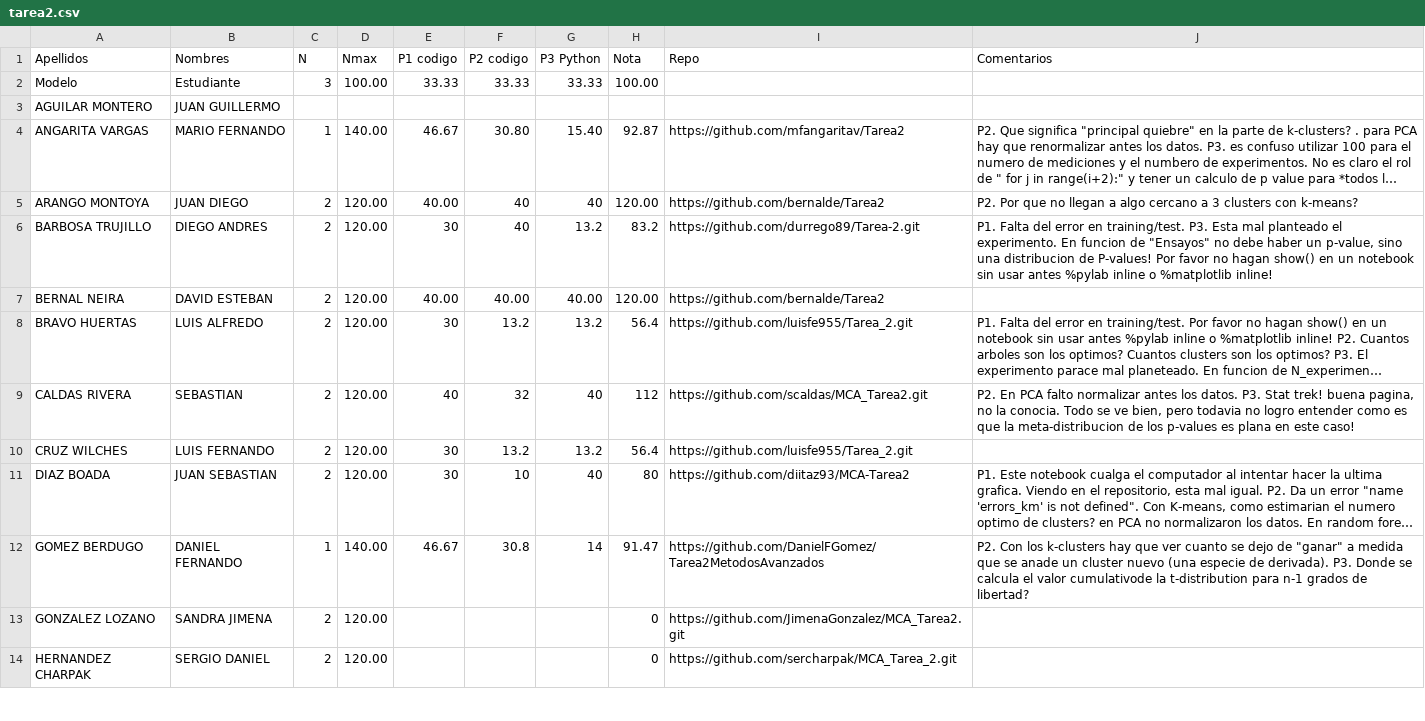
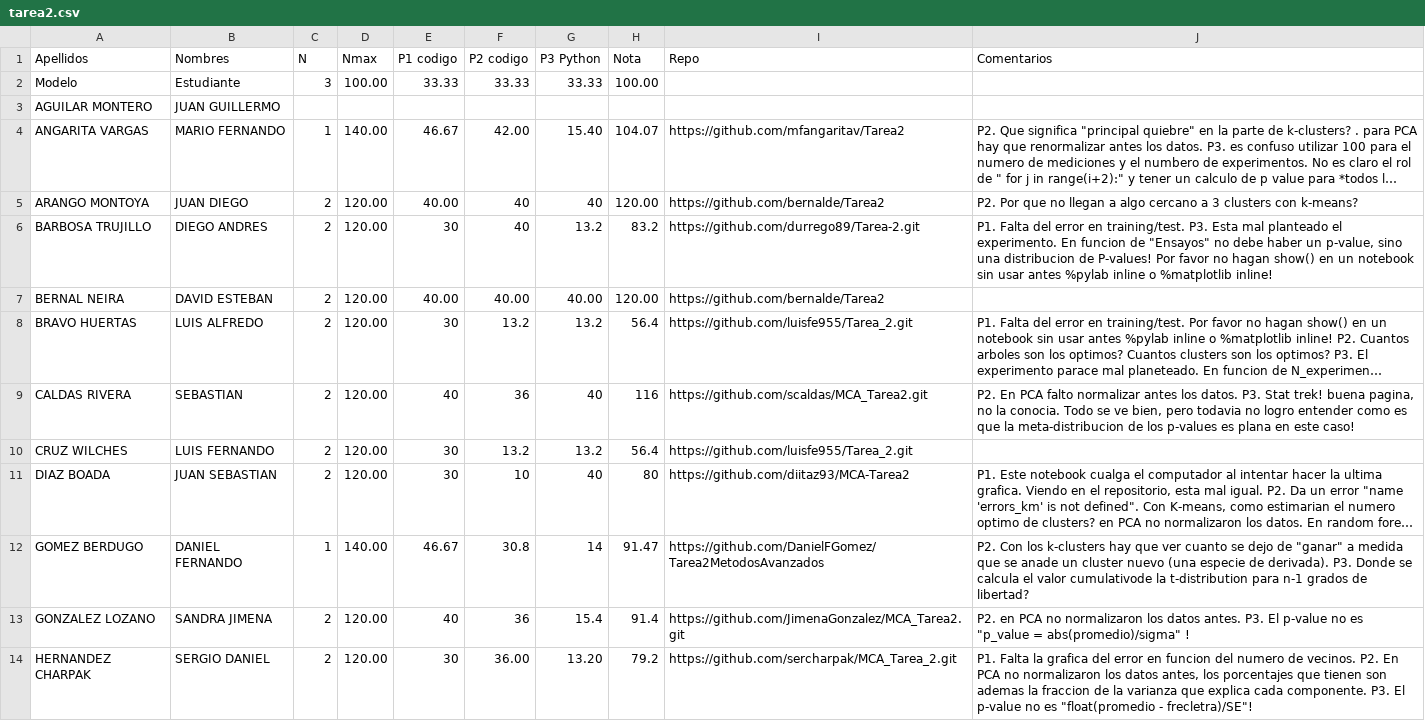
Before and after one commit to ComputoCienciasUniandes/MetodosComputacionalesAvanzados, a CSV file: grades/tarea2.csv, drawn as a sheet; only a part is shown; long unchanged cells end in …; the diff covers the shown part only; the diff names each change by its address in the sheet, - before the commit and + after, or states it on an @@ line.

Commit message:
tarea2

```diff
--- a/grades/tarea2.csv
+++ b/grades/tarea2.csv
-F4 (P2 codigo): 30.80
+F4 (P2 codigo): 42.00
-H4 (Nota): 92.87
+H4 (Nota): 104.07
-F9 (P2 codigo): 32
+F9 (P2 codigo): 36
-H9 (Nota): 112
+H9 (Nota): 116
-E13 (P1 codigo): (empty)
+E13 (P1 codigo): 40
-F13 (P2 codigo): (empty)
+F13 (P2 codigo): 36
-G13 (P3 Python): (empty)
+G13 (P3 Python): 15.4
-H13 (Nota): 0
+H13 (Nota): 91.4
-J13 (Comentarios): (empty)
+J13 (Comentarios): P2. en PCA no normalizaron los datos antes. P3. El p-value no es "p_value = abs(promedio)/sigma" !
-E14 (P1 codigo): (empty)
+E14 (P1 codigo): 30
-F14 (P2 codigo): (empty)
+F14 (P2 codigo): 36.00
-G14 (P3 Python): (empty)
+G14 (P3 Python): 13.20
-H14 (Nota): 0
+H14 (Nota): 79.2
-J14 (Comentarios): (empty)
+J14 (Comentarios): P1. Falta la grafica del error en funcion del numero de vecinos. P2. En PCA no normalizaron los datos antes, los porcentajes que tienen son ademas la fraccion de la varianza que explica cada componente. P3. El p-value no es "float(promedio - frecletra)/SE"!
```
Also changed, not shown: 19 edited cells elsewhere in this file.
